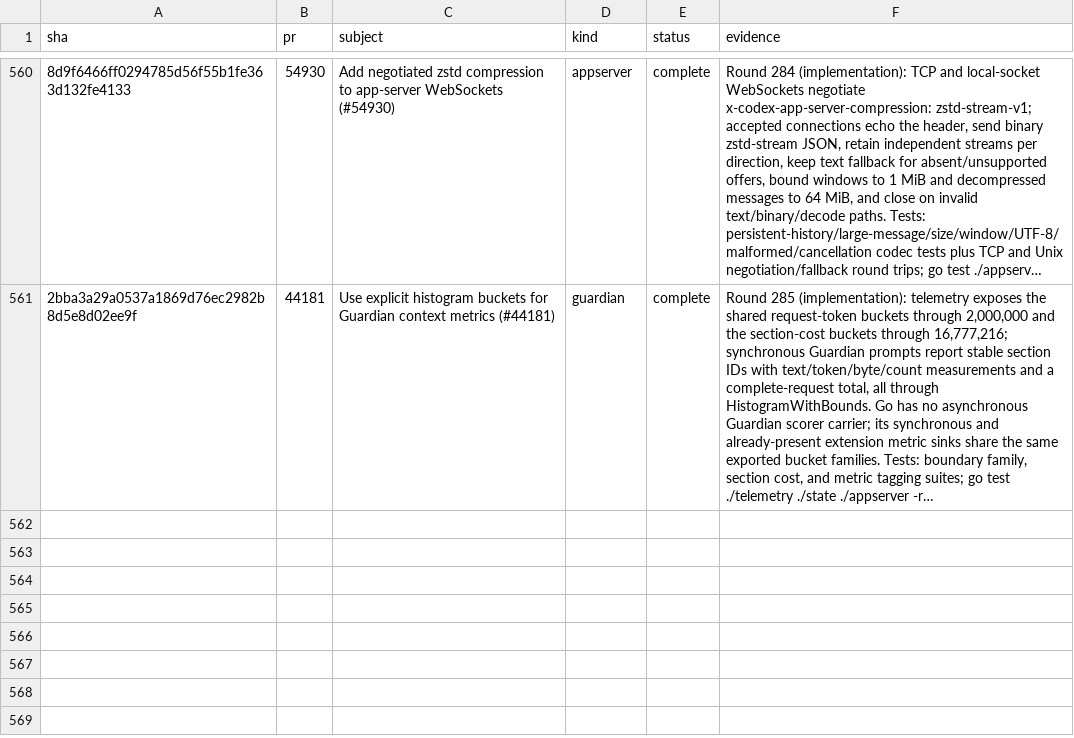
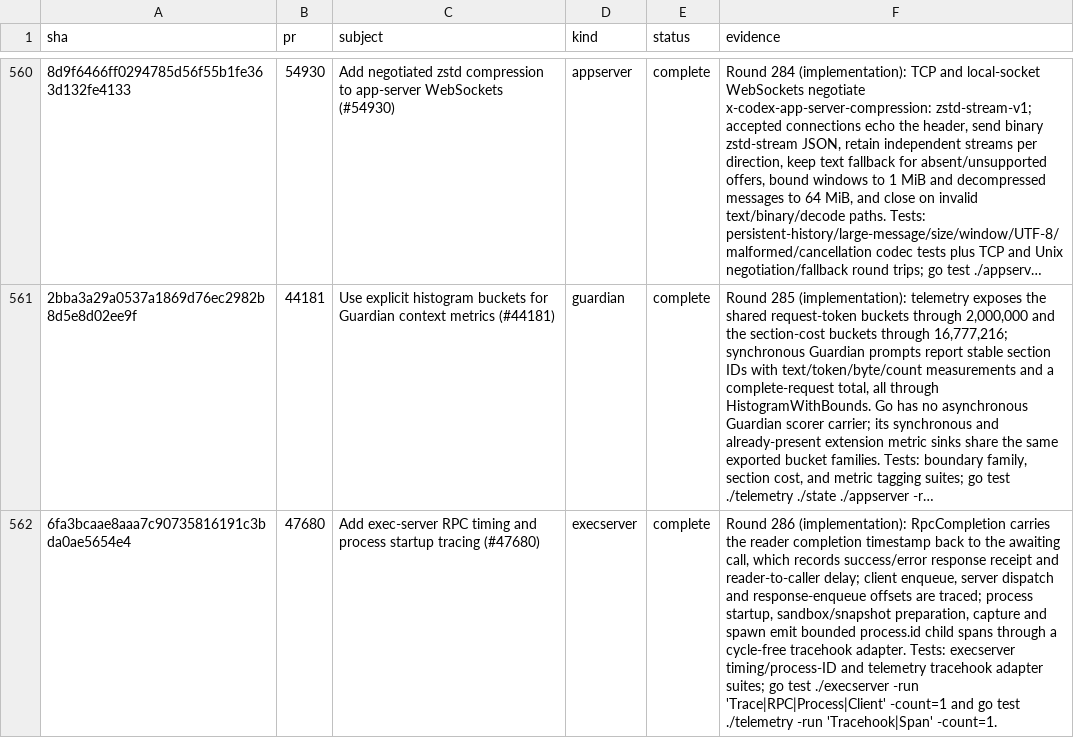
Before and after one commit to jacks001314/codex_go, a TSV file: update/r90_commit_ledger_2026_10_16.tsv, drawn as a sheet; only a part is shown, gaps mark what is left out; long unchanged cells end in …; the diff names each change by its address in the sheet, - before the commit and + after, or states it on an @@ line.

Commit message:
Complete exec-server RPC timing tracing (round 286)

```diff
--- a/update/r90_commit_ledger_2026_10_16.tsv
+++ b/update/r90_commit_ledger_2026_10_16.tsv
+row 562: 6fa3bcaae8aaa7c90735816191c3bda0ae5654e4 | 47680 | Add exec-server RPC timing and process startup tracing (#47680) | execserver | complete | Round 286 (implementation): RpcCompletion carries the reader completion timestamp back to the awaiting call, which records success/error response receipt and reader-to-caller delay; client enqueue, server dispatch and response-enqueue offsets are traced; process startup, sandbox/snapshot preparation, capture and spawn emit bounded process.id child spans through a cycle-free tracehook adapter. Tests: execserver timing/process-ID and telemetry tracehook adapter suites; go test ./execserver -run 'Trace|RPC|Process|Client' -count=1 and go test ./telemetry -run 'Tracehook|Span' -count=1.
```
Also changed, not shown: update/r109_symbol_coverage_2026_10_17.tsv, 14 other files.
